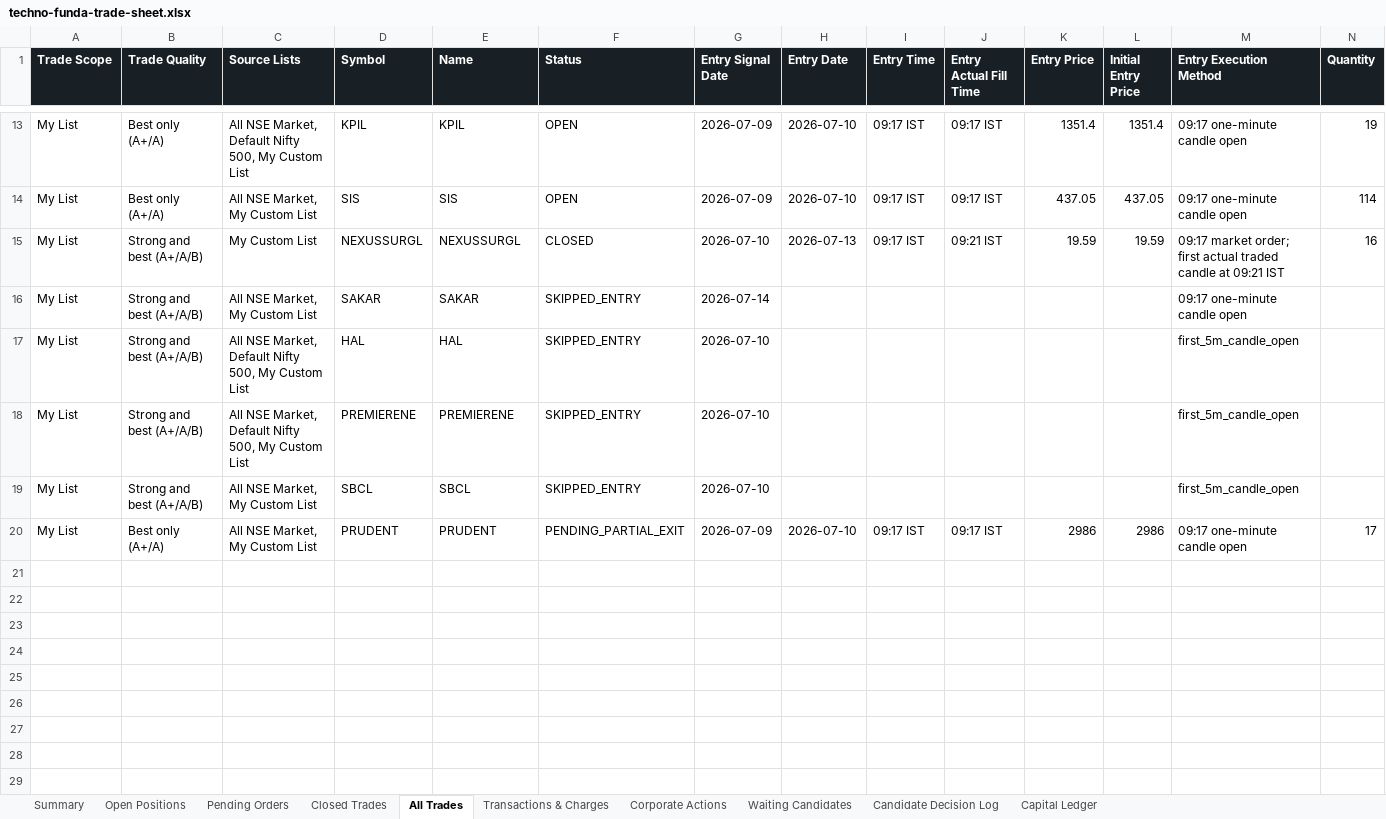
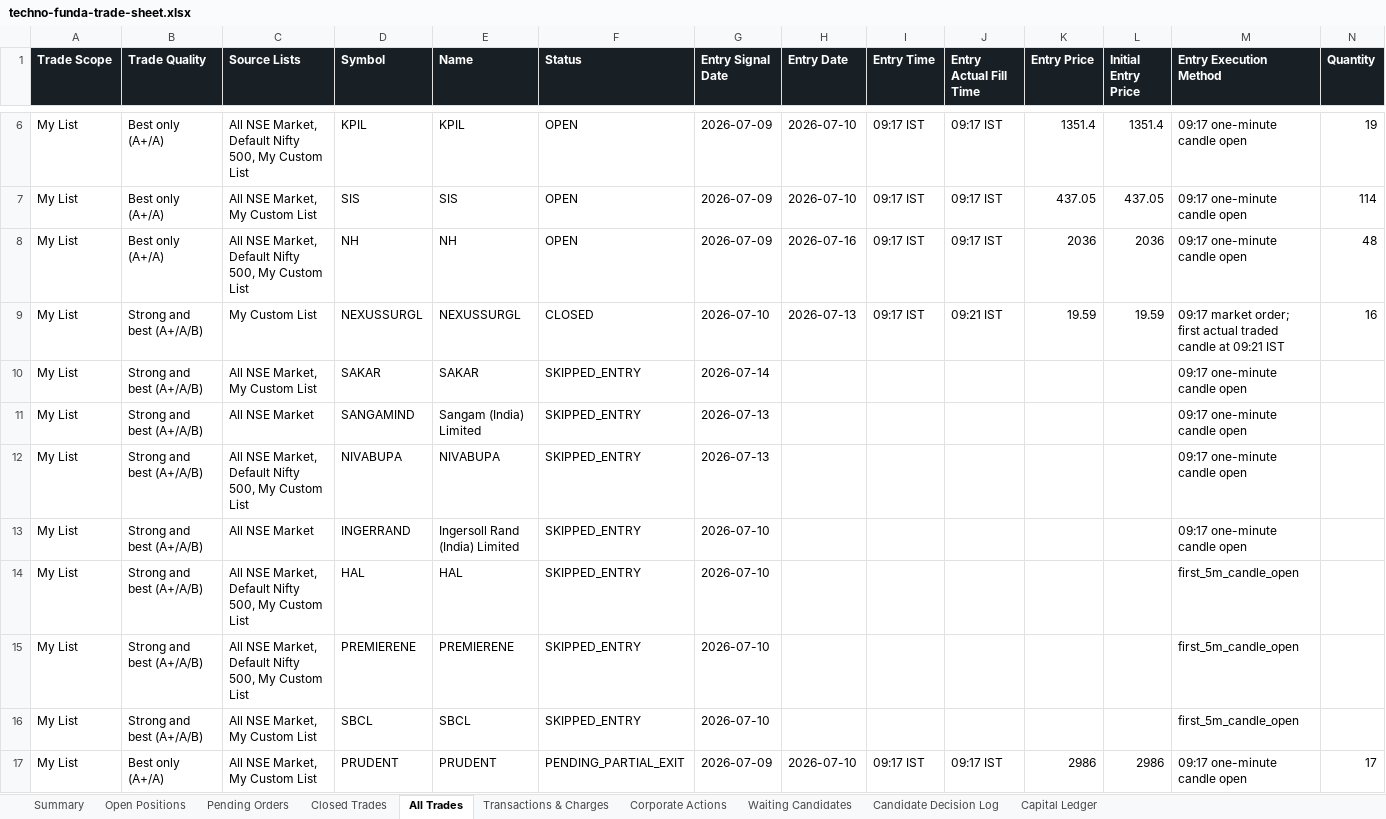
Before and after one commit to smit5927/techno-funda-screener, an Excel workbook: data/techno-funda-trade-sheet.xlsx, sheet All Trades, drawn as a sheet; only a part is shown, gaps mark what is left out; values as stored, in another font and other column widths than the file's, no borders; rows hold the shown columns only; the diff covers the shown part only; the diff names each change by its address in the sheet, - before the commit and + after, or states it on an @@ line.

```diff
--- a/data/techno-funda-trade-sheet.xlsx (sheet All Trades)
+++ b/data/techno-funda-trade-sheet.xlsx (sheet All Trades)
+row 8: My List | Best only (A+/A) | All NSE Market, Default Nifty 500, My Custom List | NH | NH | OPEN | 2026-07-09 | 2026-07-16 | 09:17 IST | 09:17 IST | 2036 | 2036 | 09:17 one-minute candle open | 48
+row 11: My List | Strong and best (A+/A/B) | All NSE Market | SANGAMIND | Sangam (India) Limited | SKIPPED_ENTRY | 2026-07-13 |  |  |  |  |  | 09:17 one-minute candle open
+row 12: My List | Strong and best (A+/A/B) | All NSE Market, Default Nifty 500, My Custom List | NIVABUPA | NIVABUPA | SKIPPED_ENTRY | 2026-07-13 |  |  |  |  |  | 09:17 one-minute candle open
+row 13: My List | Strong and best (A+/A/B) | All NSE Market | INGERRAND | Ingersoll Rand (India) Limited | SKIPPED_ENTRY | 2026-07-10 |  |  |  |  |  | 09:17 one-minute candle open
```
Also changed, not shown: 3 added rows and 7 removed rows elsewhere in this sheet, sheet Pending Orders, sheet Open Positions, sheet Waiting Candidates, sheet Transactions & Charges, sheet Candidate Decision Log, sheet Summary, 2 other files.
